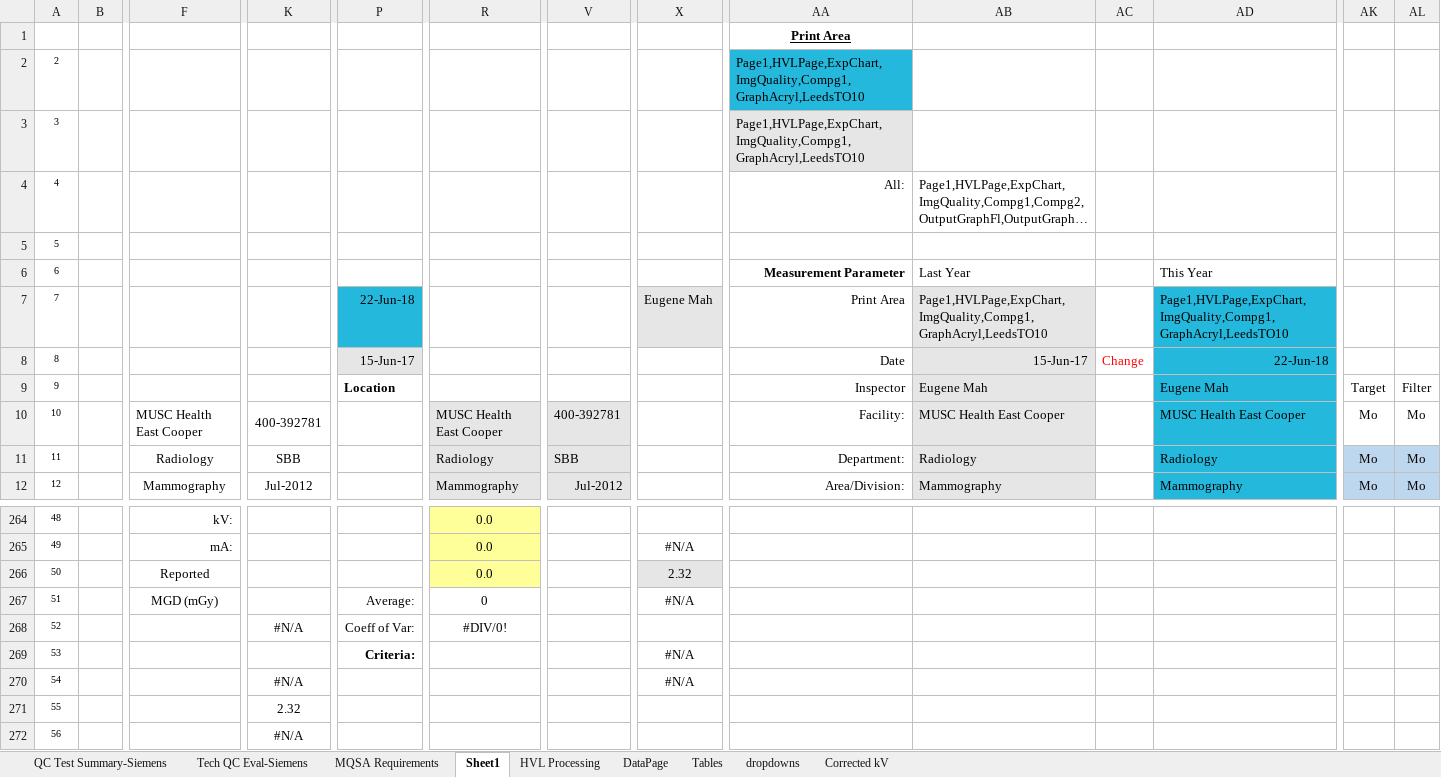
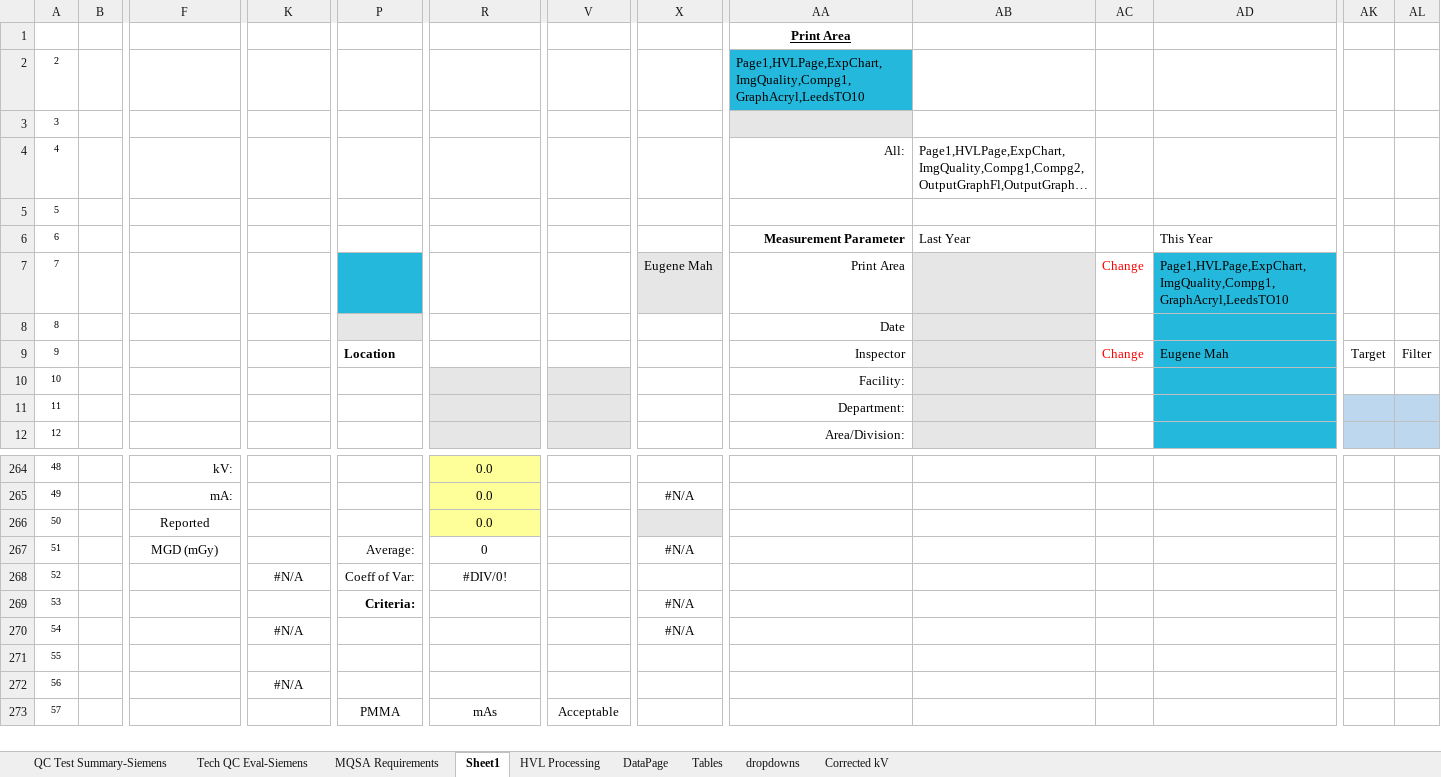
Before and after one commit to imabug/EquipTestingSpreadsheets, an Excel workbook: MUSCMammoSiemens.xlsx, sheet Sheet1, drawn as a sheet; only a part is shown, gaps mark what is left out; the shorter side is filled out with more unchanged rows; long unchanged cells end in …; values as stored, in another font and other column widths than the file's, no borders; charts and pictures and conditional formats not drawn; the diff covers the shown part only; the diff names each change by its address in the sheet, - before the commit and + after, or states it on an @@ line.

Commit message:
Conditional formats

```diff
--- a/MUSCMammoSiemens.xlsx (sheet Sheet1)
+++ b/MUSCMammoSiemens.xlsx (sheet Sheet1)
-AA3: Page1,HVLPage,ExpChart,ImgQuality,Compg1,GraphAcryl,LeedsTO10
+AA3: (empty)
-P7: 22-Jun-18
+P7: (empty)
-AB7: Page1,HVLPage,ExpChart,ImgQuality,Compg1,GraphAcryl,LeedsTO10
+AB7: (empty)
-AC7: (empty)
+AC7: Change
-P8: 15-Jun-17
+P8: (empty)
-AB8: 15-Jun-17
+AB8: (empty)
-AC8: Change
+AC8: (empty)
-AD8: 22-Jun-18
+AD8: (empty)
-AB9: Eugene Mah
+AB9: (empty)
-AC9: (empty)
+AC9: Change
-F10: MUSC Health East Cooper
+F10: (empty)
-K10: 400-392781
+K10: (empty)
-R10: MUSC Health East Cooper
+R10: (empty)
-V10: 400-392781
+V10: (empty)
-AB10: MUSC Health East Cooper
+AB10: (empty)
-AD10: MUSC Health East Cooper
+AD10: (empty)
-AK10:AK12: Mo
+AK10:AK12: (empty)
-AL10:AL12: Mo
+AL10:AL12: (empty)
-F11: Radiology
+F11: (empty)
-K11: SBB
+K11: (empty)
-R11: Radiology
+R11: (empty)
-V11: SBB
+V11: (empty)
-AB11: Radiology
+AB11: (empty)
-AD11: Radiology
+AD11: (empty)
-F12: Mammography
+F12: (empty)
-K12: Jul-2012
+K12: (empty)
-R12: Mammography
+R12: (empty)
-V12: Jul-2012
+V12: (empty)
-AB12: Mammography
+AB12: (empty)
-AD12: Mammography
+AD12: (empty)
-X266: 2.32
+X266: (empty)
-K271: 2.32
+K271: (empty)
```
Also changed, not shown: 258 edited cells elsewhere in this sheet, sheet Tables, sheet MQSA Requirements, sheet DataPage, charts or pictures.
